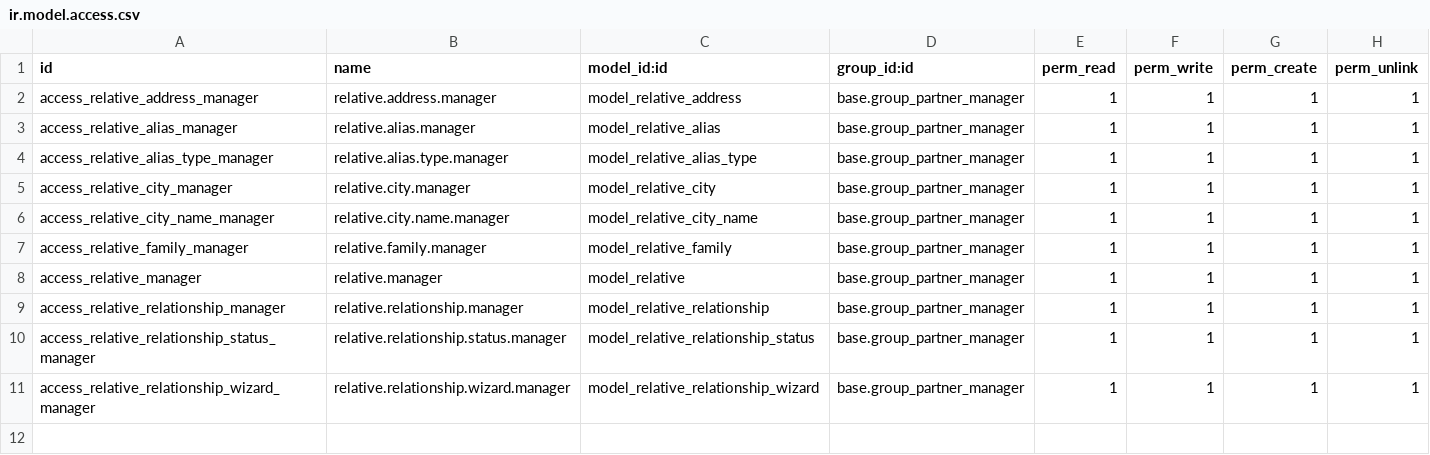
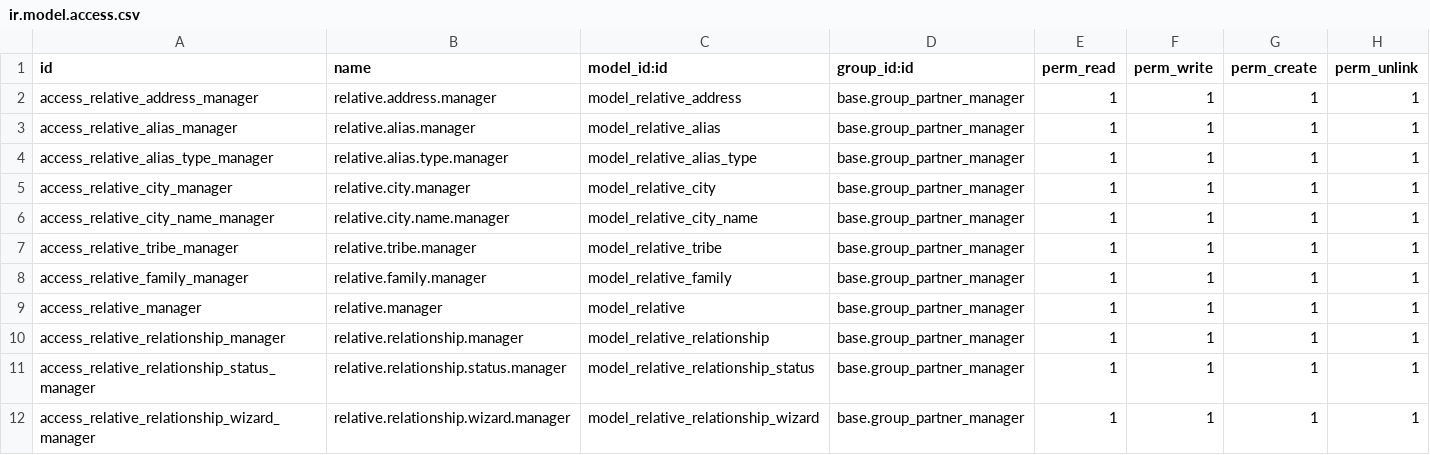
Before and after one commit to gabriel-grinspan/genealogy, a CSV file: genealogy/security/ir.model.access.csv, drawn as a sheet; the diff names each change by its address in the sheet, - before the commit and + after, or states it on an @@ line.

Commit message:
[IMP] genealogy: add tribes, searching, add features to data import, improve list views

```diff
--- a/genealogy/security/ir.model.access.csv
+++ b/genealogy/security/ir.model.access.csv
+row 7: access_relative_tribe_manager | relative.tribe.manager | model_relative_tribe | base.group_partner_manager | 1 | 1 | 1 | 1
```
Also changed, not shown: 12 other files.
